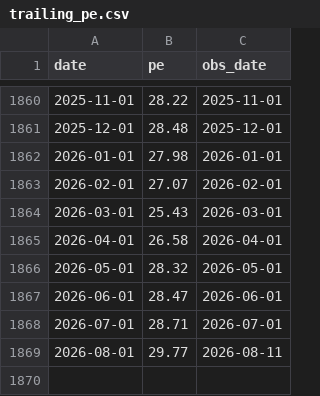
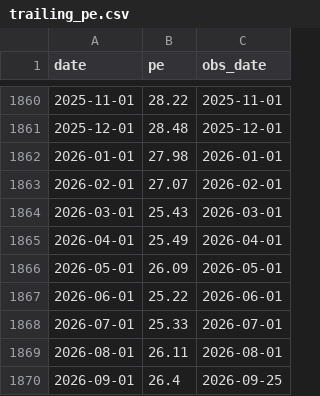
Before and after one commit to MattOrefice/investment-tracker, a CSV file: data/trailing_pe.csv, drawn as a sheet; only a part is shown, gaps mark what is left out.

```diff
--- a/data/trailing_pe.csv
+++ b/data/trailing_pe.csv
@@ -1864,6 +1864,7 @@ date,pe,obs_date
 2026-03-01,25.43,2026-03-01
-2026-04-01,26.58,2026-04-01
-2026-05-01,28.32,2026-05-01
-2026-06-01,28.47,2026-06-01
-2026-07-01,28.71,2026-07-01
-2026-08-01,29.77,2026-08-11
+2026-04-01,25.49,2026-04-01
+2026-05-01,26.09,2026-05-01
+2026-06-01,25.22,2026-06-01
+2026-07-01,25.33,2026-07-01
+2026-08-01,26.11,2026-08-01
+2026-09-01,26.4,2026-09-25
```
Also changed, not shown: data/cache/ff_factors_developed_exus.csv, data/cache/ff_umd_us.csv, 4 other files.
